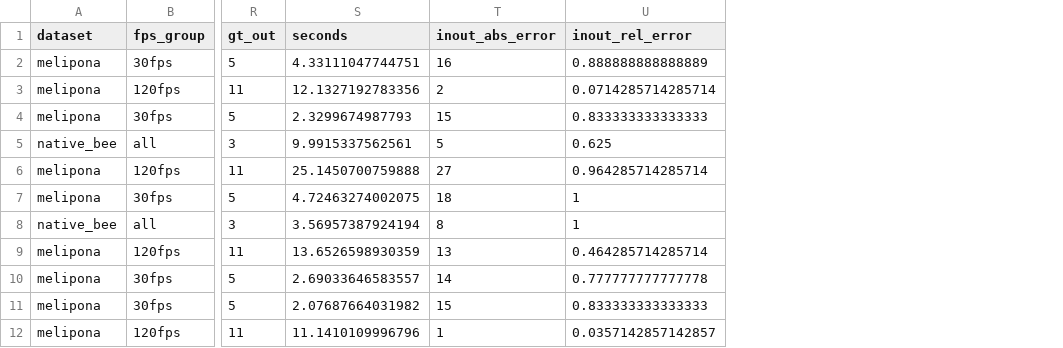
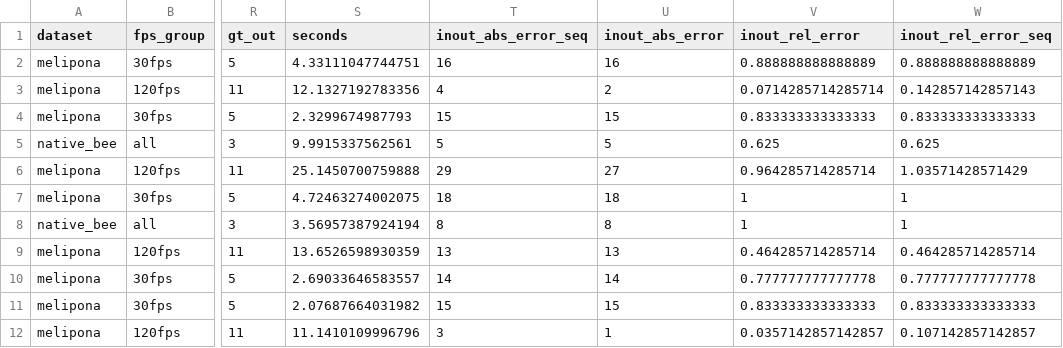
Before and after one commit to ehsanrahimi666/InsectTrack, a CSV file: reproduce/output/benchmark/tracking/metrics_pooled.csv, drawn as a sheet; only a part is shown, gaps mark what is left out; the diff names each change by its address in the sheet, - before the commit and + after, or states it on an @@ line.

Commit message:
Update evaluation code and results: movement matching, per-sequence count errors, track-confirmation and gate checks

```diff
--- a/reproduce/output/benchmark/tracking/metrics_pooled.csv
+++ b/reproduce/output/benchmark/tracking/metrics_pooled.csv
+column T (inout_abs_error_seq), rows 2-12: 16 | 4 | 15 | 5 | 29 | 18 | 8 | 13 | 14 | 15 | 3
+column W (inout_rel_error_seq), rows 2-12: 0.888888888888889 | 0.142857142857143 | 0.833333333333333 | 0.625 | 1.03571428571429 | 1 | 1 | 0.464285714285714 | 0.777777777777778 | 0.833333333333333 | 0.107142857142857
```
Also changed, not shown: reproduce/output/benchmark/frame_rate/frame_rate_pooled.csv, reproduce/output/benchmark/tracking/detection_quality_by_sequence.csv, 21 other files.
